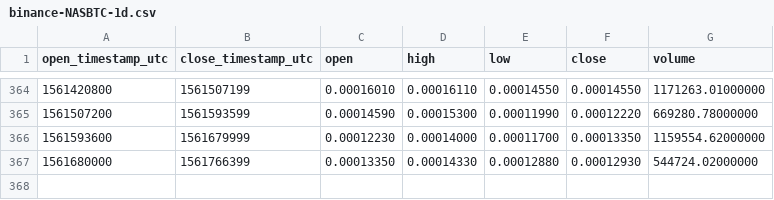
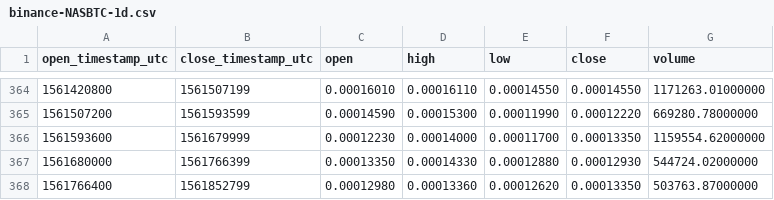
Before and after one commit to cryptobigbro/binance-NASBTC, a CSV file: binance-NASBTC-1d.csv, drawn as a sheet; only a part is shown, gaps mark what is left out.

```diff
--- a/binance-NASBTC-1d.csv
+++ b/binance-NASBTC-1d.csv
@@ -367 +367,2 @@ open_timestamp_utc,close_timestamp_utc,open,high,low,close,volume
 1561680000,1561766399,0.00013350,0.00014330,0.00012880,0.00012930,544724.02000000
+1561766400,1561852799,0.00012980,0.00013360,0.00012620,0.00013350,503763.87000000
```
Also changed, not shown: binance-NASBTC-1h.csv.
